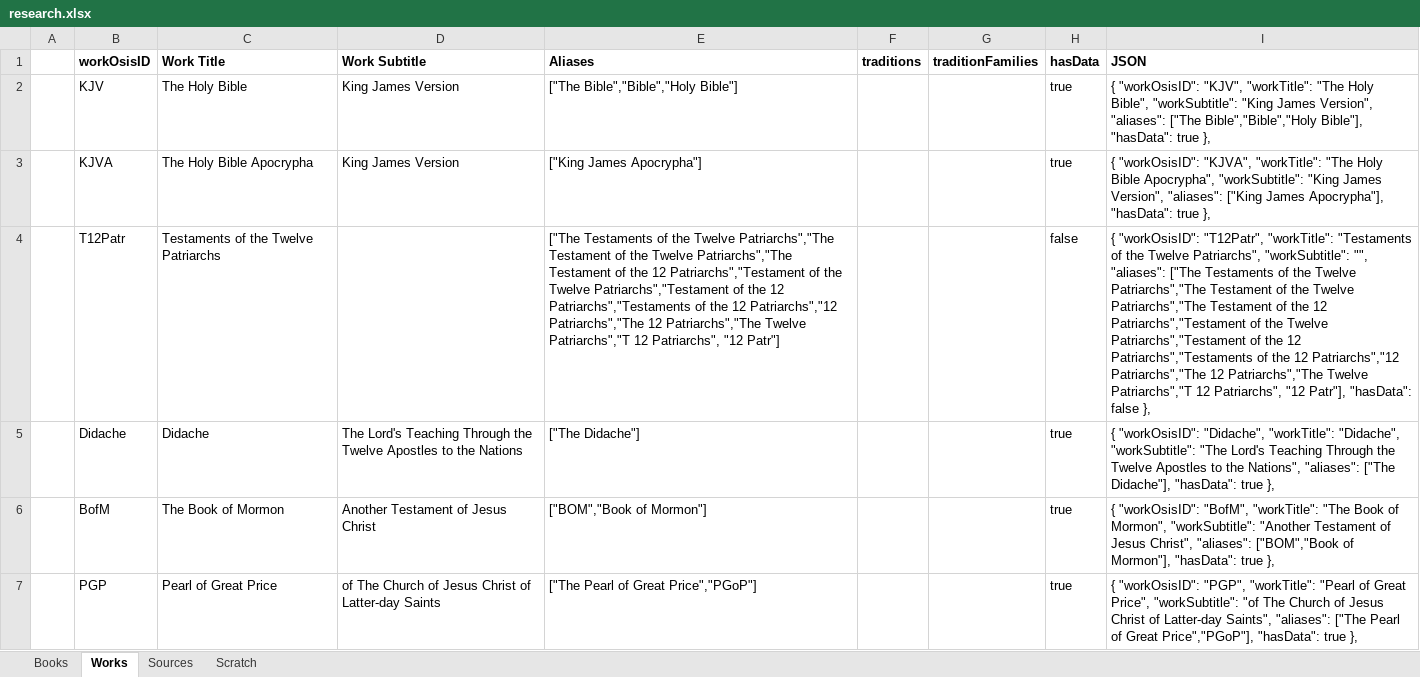
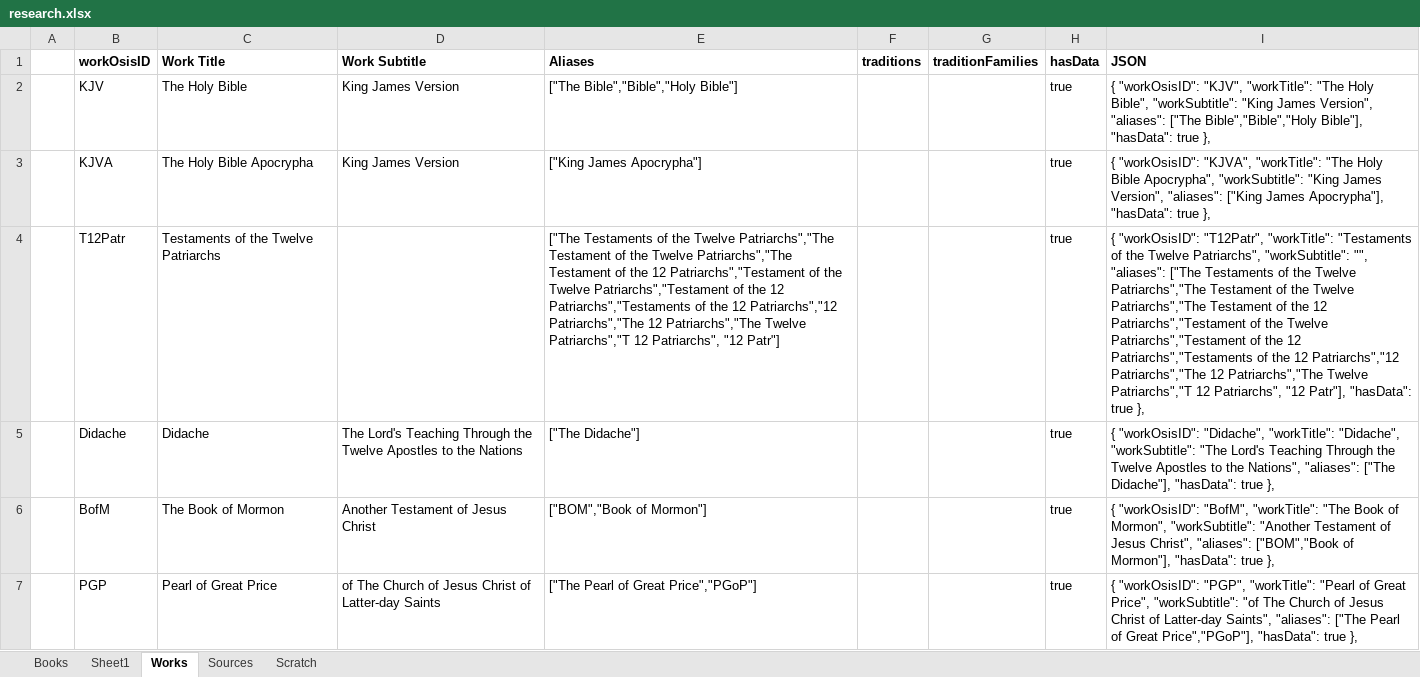
Before and after one commit to kensnyder/public-domain-books, an Excel workbook: data/research/research.xlsx, sheet Works, drawn as a sheet; only a part is shown; values as stored, in another font and other column widths than the file's, no borders; the diff names each change by its address in the sheet, - before the commit and + after, or states it on an @@ line.

Commit message:
T12Patr verses

```diff
--- a/data/research/research.xlsx (sheet Works)
+++ b/data/research/research.xlsx (sheet Works)
+sheet tab: Sheet1
-H4 (hasData): false
+H4 (hasData): true
-I4 (JSON): …Patr"], "hasData": false },
+I4 (JSON): …Patr"], "hasData": true },
```
Also changed, not shown: sheet Books, 9 other files.
